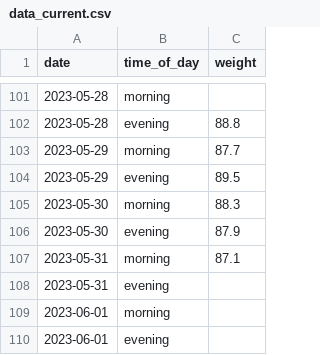
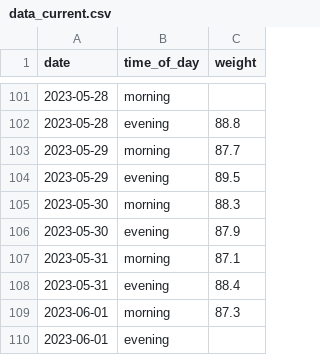
Before and after one commit to MichalG96/dash-test, a CSV file: data_current.csv, drawn as a sheet; only a part is shown, gaps mark what is left out.

Commit message:
Update data_current.csv

```diff
--- a/data_current.csv
+++ b/data_current.csv
@@ -107,4 +107,4 @@ date,time_of_day,weight
 2023-05-31,morning,87.1
-2023-05-31,evening,
-2023-06-01,morning,
+2023-05-31,evening,88.4
+2023-06-01,morning,87.3
 2023-06-01,evening,
```
